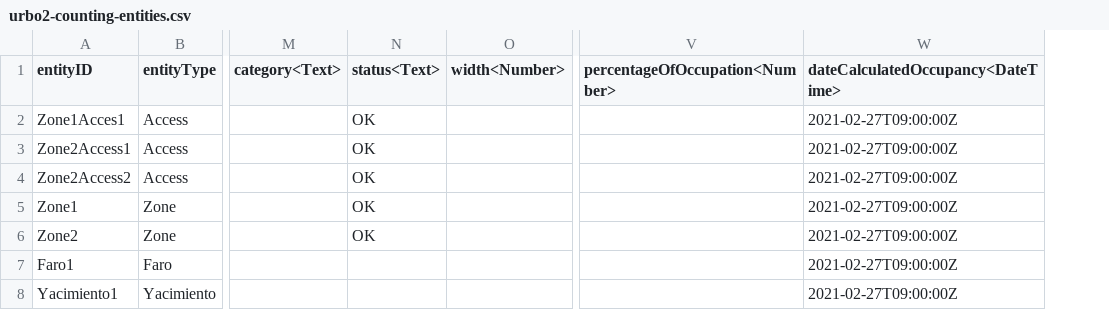
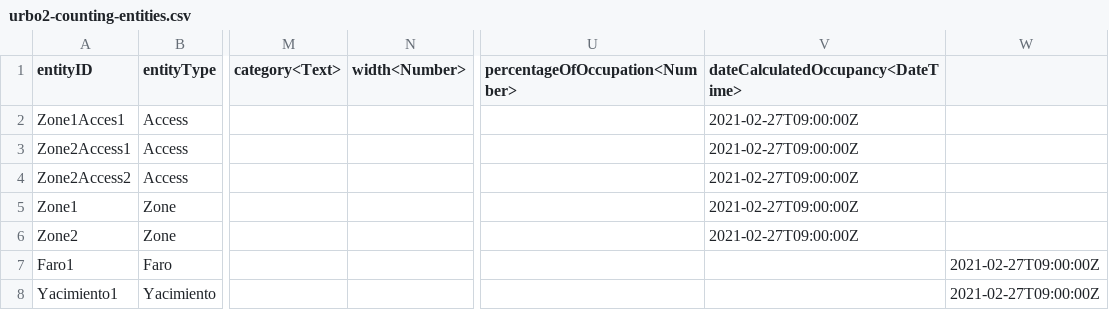
Before and after one commit to warpcomdev/counting-vertical, a CSV file: simulations/urbo2-counting-entities.csv, drawn as a sheet; only a part is shown, gaps mark what is left out; removed rows and columns are numbered as before the commit, all else as after; the diff names each change by its address in the sheet, - before the commit and + after, or states it on an @@ line.

Commit message:
Eliminada columna estado

```diff
--- a/simulations/urbo2-counting-entities.csv
+++ b/simulations/urbo2-counting-entities.csv
-column N (status<Text>), rows 2-6: all OK
+column W, rows 7-8: 2021-02-27T09:00:00Z | 2021-02-27T09:00:00Z
-V7:V8: 2021-02-27T09:00:00Z
+V7:V8: (empty)
```
